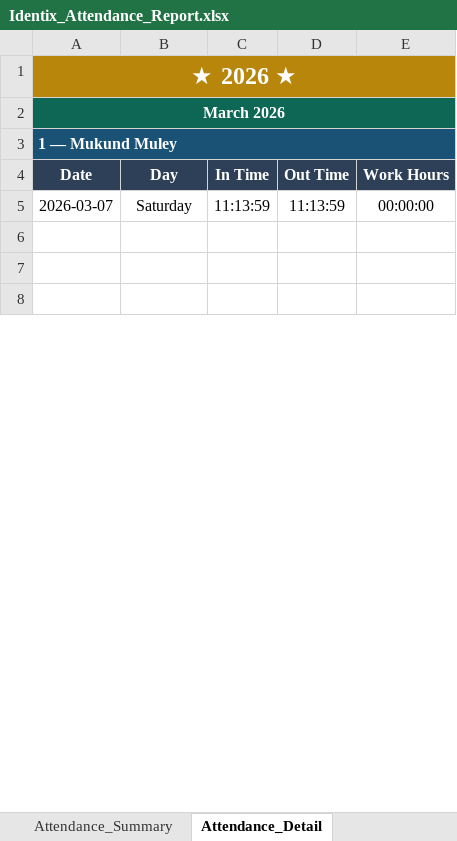
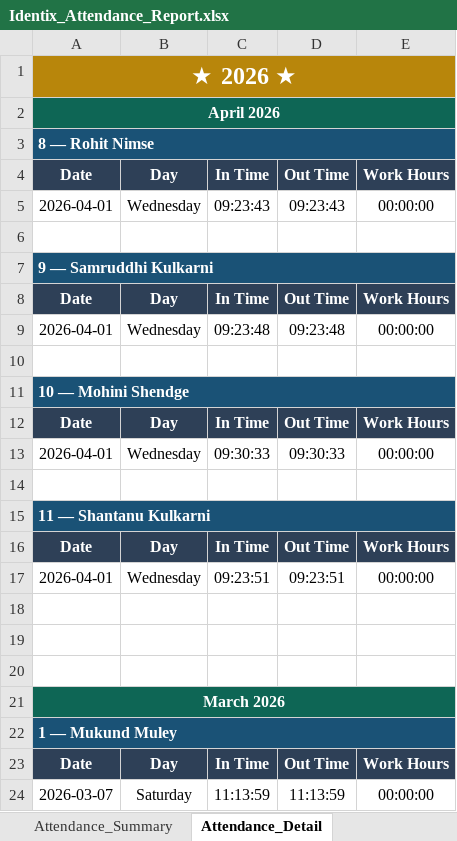
Before and after one commit to palekarvaibhav3-eng/attendance-mignited, an Excel workbook: uploads/Identix_Attendance_Report.xlsx, sheet Attendance_Detail, drawn as a sheet; only a part is shown; the shorter side is filled out with more unchanged rows; values as stored, in another font and other column widths than the file's, no borders; the diff covers the shown part only; the diff names each change by its address in the sheet, - before the commit and + after, or states it on an @@ line.

Commit message:
Initial commit - biometric attendance system

```diff
--- a/uploads/Identix_Attendance_Report.xlsx (sheet Attendance_Detail)
+++ b/uploads/Identix_Attendance_Report.xlsx (sheet Attendance_Detail)
+row 2: April 2026
+row 3: 8 — Rohit Nimse
+row 4: Date | Day | In Time | Out Time | Work Hours
+row 5: 2026-04-01 | Wednesday | 09:23:43 | 09:23:43 | 00:00:00
+row 6: (empty)
+row 7: 9 — Samruddhi Kulkarni
+row 8: Date | Day | In Time | Out Time | Work Hours
+row 9: 2026-04-01 | Wednesday | 09:23:48 | 09:23:48 | 00:00:00
+row 10: (empty)
+row 11: 10 — Mohini Shendge
+row 12: Date | Day | In Time | Out Time | Work Hours
+row 13: 2026-04-01 | Wednesday | 09:30:33 | 09:30:33 | 00:00:00
+row 14: (empty)
+row 15: 11 — Shantanu Kulkarni
+row 16: Date | Day | In Time | Out Time | Work Hours
+row 17: 2026-04-01 | Wednesday | 09:23:51 | 09:23:51 | 00:00:00
+row 18: (empty)
+row 19: (empty)
+row 20: (empty)
```
Also changed, not shown: 70 added rows elsewhere in this sheet, sheet Attendance_Matrix, sheet Attendance_Summary, charts or pictures, 5 other files.
